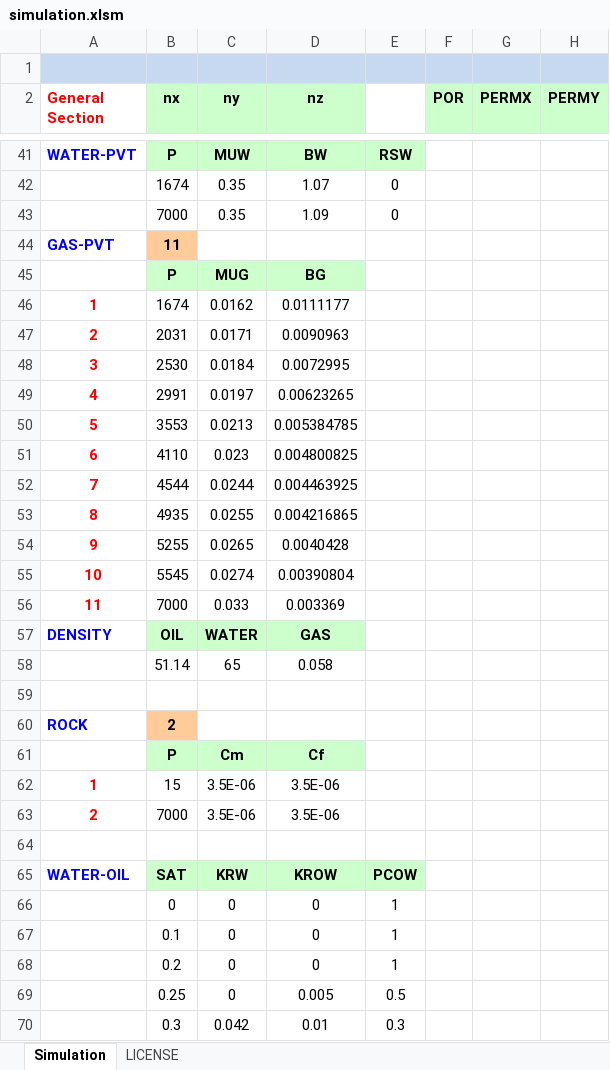
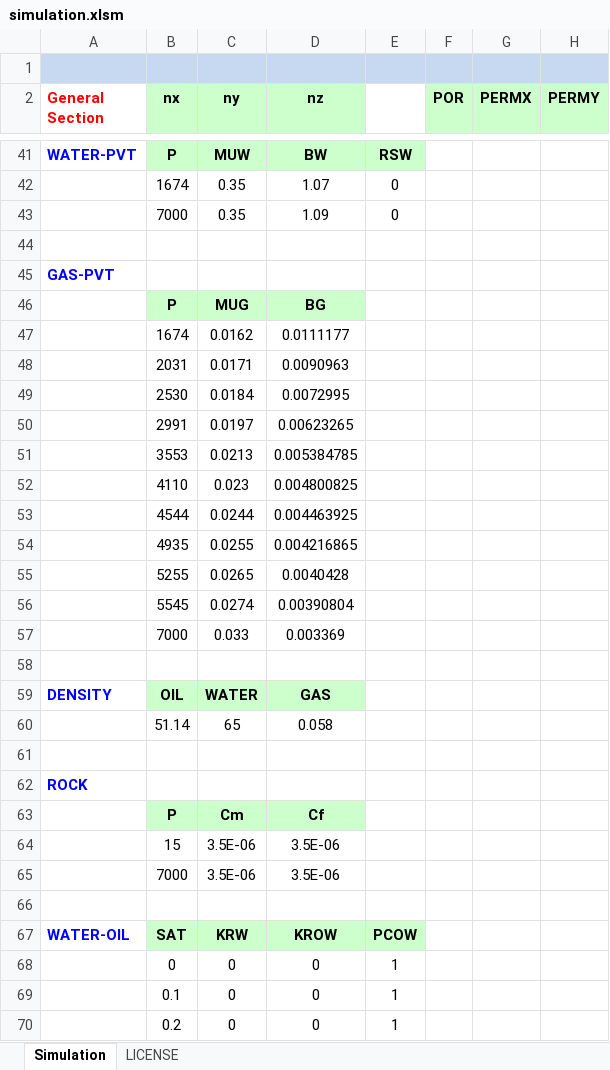
Before and after one commit to ABV-Hub/ExcelPython, an Excel workbook: simulation.xlsm, sheet Simulation, drawn as a sheet; only a part is shown, gaps mark what is left out; the shorter side is filled out with more unchanged rows; values as stored, in another font and other column widths than the file's, no borders; addresses are those after the commit; rows hold the shown columns only; the diff covers the shown part only; the diff names each change by its address in the sheet, - before the commit and + after, or states it on an @@ line.

```diff
--- a/simulation.xlsm (sheet Simulation)
+++ b/simulation.xlsm (sheet Simulation)
+row 44: (empty)
-B45 (nx): 11
+B45 (nx): (empty)
-B45 fill: #FFCC99
+B45 fill: none
-A47 (General Section): 1
+A47 (General Section): (empty)
-A48 (General Section): 2
+A48 (General Section): (empty)
-A49 (General Section): 3
+A49 (General Section): (empty)
-A50 (General Section): 4
+A50 (General Section): (empty)
-A51 (General Section): 5
+A51 (General Section): (empty)
-A52 (General Section): 6
+A52 (General Section): (empty)
-A53 (General Section): 7
+A53 (General Section): (empty)
-A54 (General Section): 8
+A54 (General Section): (empty)
-A55 (General Section): 9
+A55 (General Section): (empty)
-A56 (General Section): 10
+A56 (General Section): (empty)
-A57 (General Section): 11
+A57 (General Section): (empty)
+row 58: (empty)
-B62 (nx): 2
+B62 (nx): (empty)
-B62 fill: #FFCC99
+B62 fill: none
-A64 (General Section): 1
+A64 (General Section): (empty)
-A65 (General Section): 2
+A65 (General Section): (empty)
```
Also changed, not shown: 14 removed rows elsewhere in this sheet.
